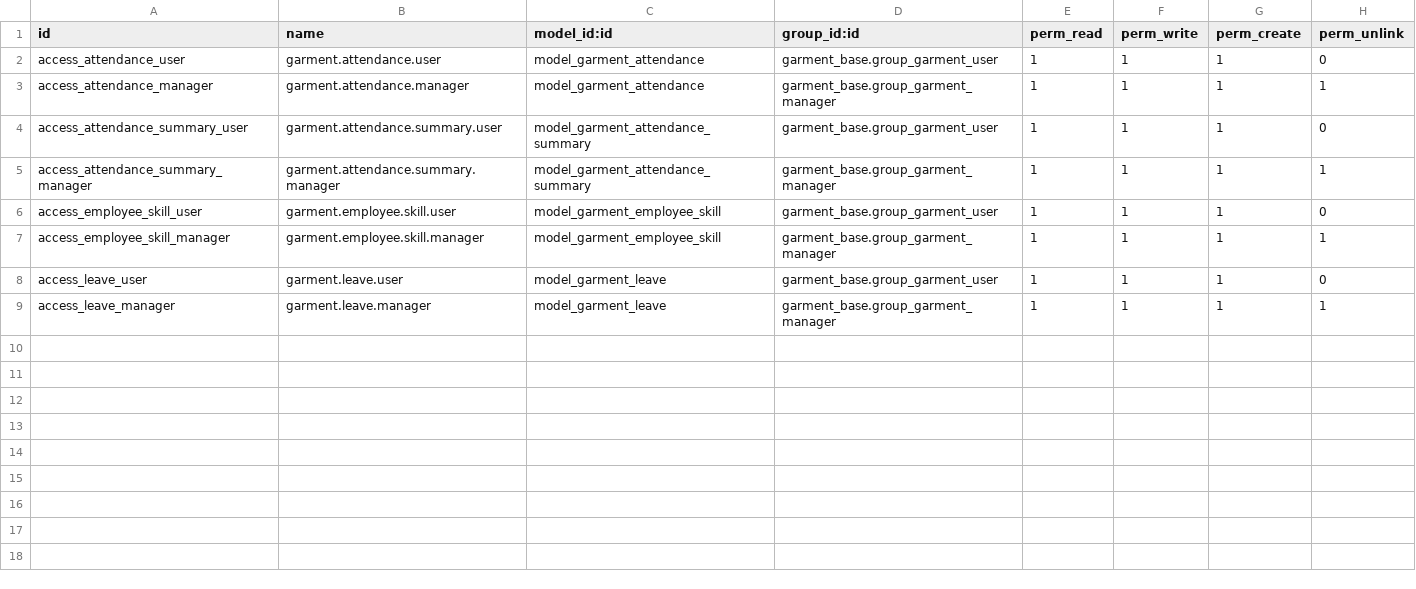
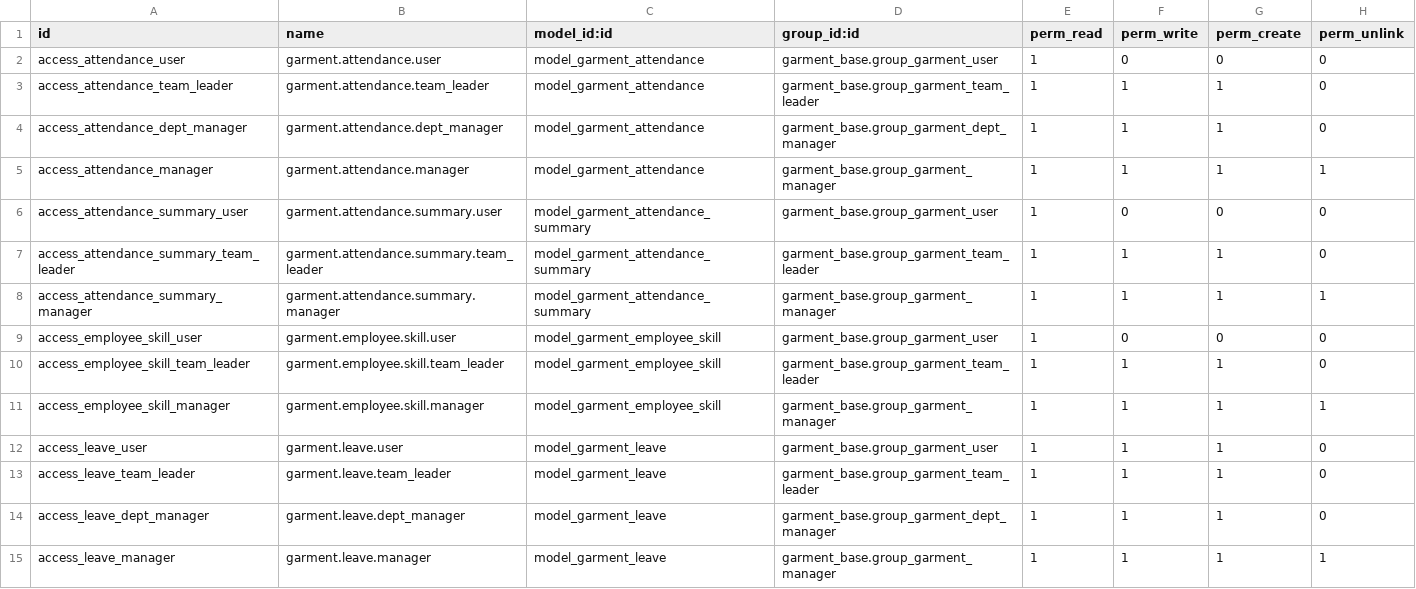
Before and after one commit to phongbksneep/odoo-garment-project, a CSV file: custom-addons/garment_hr/security/ir.model.access.csv, drawn as a sheet.

Commit message:
Phase 12: Inventory, HR Employee, 4-level permissions, demo data, screenshots
- NEW: garment_inventory module (stocktaking, QR scan, auto-adjustment) - 21 tests
- ENHANCED: garment_hr with employee management (roles, skills, contracts) - 29 tests
- ENHANCED: garment_base 4-level permission hierarchy (user/team_leader/dept_manager/manager)
- ENHANCED: garment_label delivery integration
- NEW: Demo data for CRM (8 leads, 5 buyers, 5 feedbacks), Label (12 labels, 7 cartons, 2 pallets), Inventory (4 sessions, 16 lines), HR (28 employees, 13 skills)
- 28 new screenshots (117-129) for inventory, employees, skills, permissions
- Updated CRM/Label screenshots (102-116)
- Documentation: USER_GUIDE.md (inventory, HR, 4-level permissions), QUICK_START.md, README.md rewritten
- All 214 tests passing, 0 failures across 25 modules

```diff
--- a/custom-addons/garment_hr/security/ir.model.access.csv
+++ b/custom-addons/garment_hr/security/ir.model.access.csv
@@ -1,9 +1,15 @@
 id,name,model_id:id,group_id:id,perm_read,perm_write,perm_create,perm_unlink
-access_attendance_user,garment.attendance.user,model_garment_attendance,garment_base.group_garment_user,1,1,1,0
+access_attendance_user,garment.attendance.user,model_garment_attendance,garment_base.group_garment_user,1,0,0,0
+access_attendance_team_leader,garment.attendance.team_leader,model_garment_attendance,garment_base.group_garment_team_leader,1,1,1,0
+access_attendance_dept_manager,garment.attendance.dept_manager,model_garment_attendance,garment_base.group_garment_dept_manager,1,1,1,0
 access_attendance_manager,garment.attendance.manager,model_garment_attendance,garment_base.group_garment_manager,1,1,1,1
-access_attendance_summary_user,garment.attendance.summary.user,model_garment_attendance_summary,garment_base.group_garment_user,1,1,1,0
+access_attendance_summary_user,garment.attendance.summary.user,model_garment_attendance_summary,garment_base.group_garment_user,1,0,0,0
+access_attendance_summary_team_leader,garment.attendance.summary.team_leader,model_garment_attendance_summary,garment_base.group_garment_team_leader,1,1,1,0
 access_attendance_summary_manager,garment.attendance.summary.manager,model_garment_attendance_summary,garment_base.group_garment_manager,1,1,1,1
-access_employee_skill_user,garment.employee.skill.user,model_garment_employee_skill,garment_base.group_garment_user,1,1,1,0
+access_employee_skill_user,garment.employee.skill.user,model_garment_employee_skill,garment_base.group_garment_user,1,0,0,0
+access_employee_skill_team_leader,garment.employee.skill.team_leader,model_garment_employee_skill,garment_base.group_garment_team_leader,1,1,1,0
 access_employee_skill_manager,garment.employee.skill.manager,model_garment_employee_skill,garment_base.group_garment_manager,1,1,1,1
 access_leave_user,garment.leave.user,model_garment_leave,garment_base.group_garment_user,1,1,1,0
+access_leave_team_leader,garment.leave.team_leader,model_garment_leave,garment_base.group_garment_team_leader,1,1,1,0
+access_leave_dept_manager,garment.leave.dept_manager,model_garment_leave,garment_base.group_garment_dept_manager,1,1,1,0
 access_leave_manager,garment.leave.manager,model_garment_leave,garment_base.group_garment_manager,1,1,1,1
```
Also changed, not shown: 59 other files.
